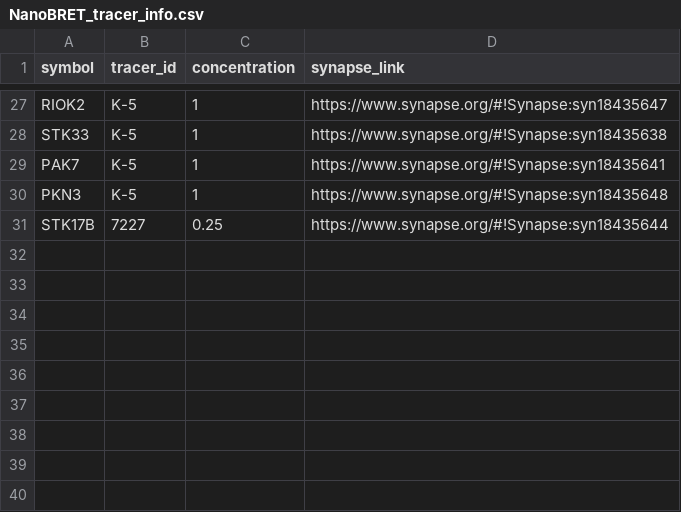
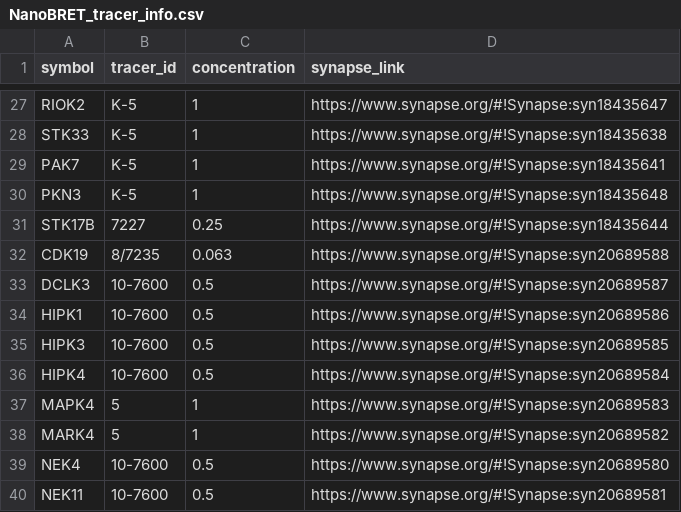
Before and after one commit to IDG-Kinase/kinase_resource_parsing, a CSV file: NanoBRET/NanoBRET_tracer_info.csv, drawn as a sheet; only a part is shown, gaps mark what is left out.

```diff
--- a/NanoBRET/NanoBRET_tracer_info.csv
+++ b/NanoBRET/NanoBRET_tracer_info.csv
@@ -31 +31,10 @@ PKN3,K-5,1,https://www.synapse.org/#!Synapse:syn18435648
 STK17B,7227,0.25,https://www.synapse.org/#!Synapse:syn18435644
+CDK19,8/7235,0.063,https://www.synapse.org/#!Synapse:syn20689588
+DCLK3,10-7600,0.5,https://www.synapse.org/#!Synapse:syn20689587
+HIPK1,10-7600,0.5,https://www.synapse.org/#!Synapse:syn20689586
+HIPK3,10-7600,0.5,https://www.synapse.org/#!Synapse:syn20689585
+HIPK4,10-7600,0.5,https://www.synapse.org/#!Synapse:syn20689584
+MAPK4,5,1,https://www.synapse.org/#!Synapse:syn20689583
+MARK4,5,1,https://www.synapse.org/#!Synapse:syn20689582
+NEK4,10-7600,0.5,https://www.synapse.org/#!Synapse:syn20689580
+NEK11,10-7600,0.5,https://www.synapse.org/#!Synapse:syn20689581
```
Also changed, not shown: NanoBRET/NanoBRET_data_for_RSS.csv, NanoBRET/dark_NanoBRET_promega.csv, 1 other file.
